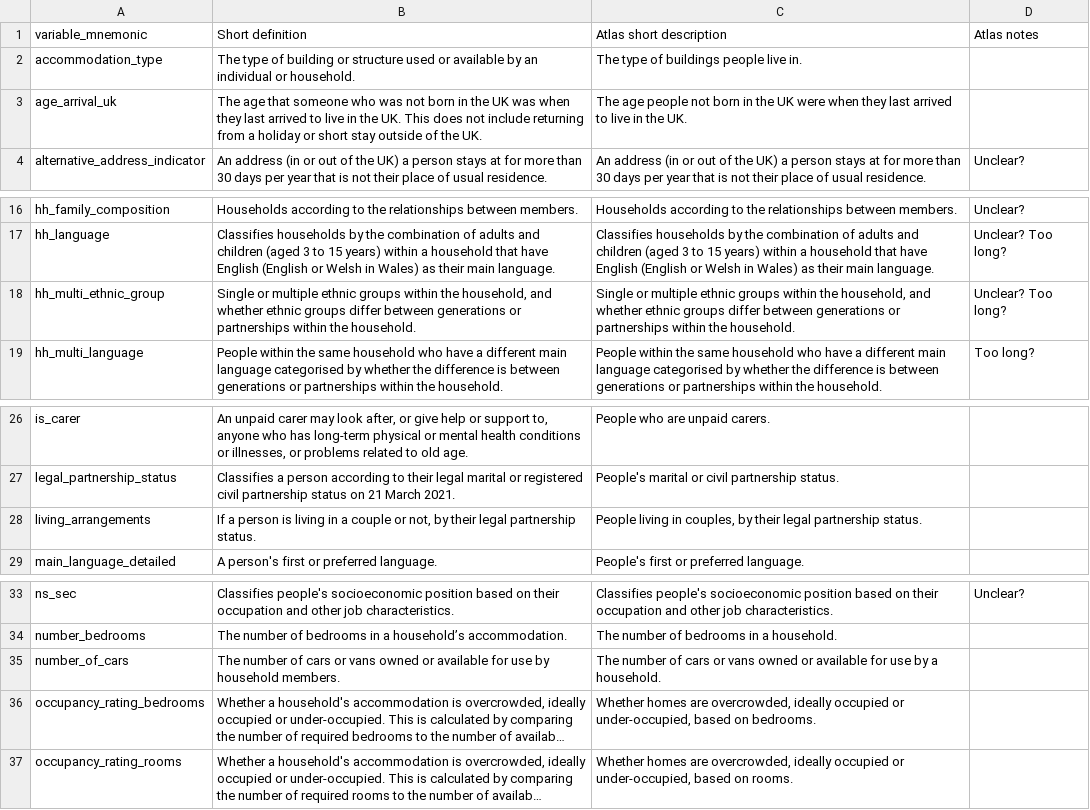
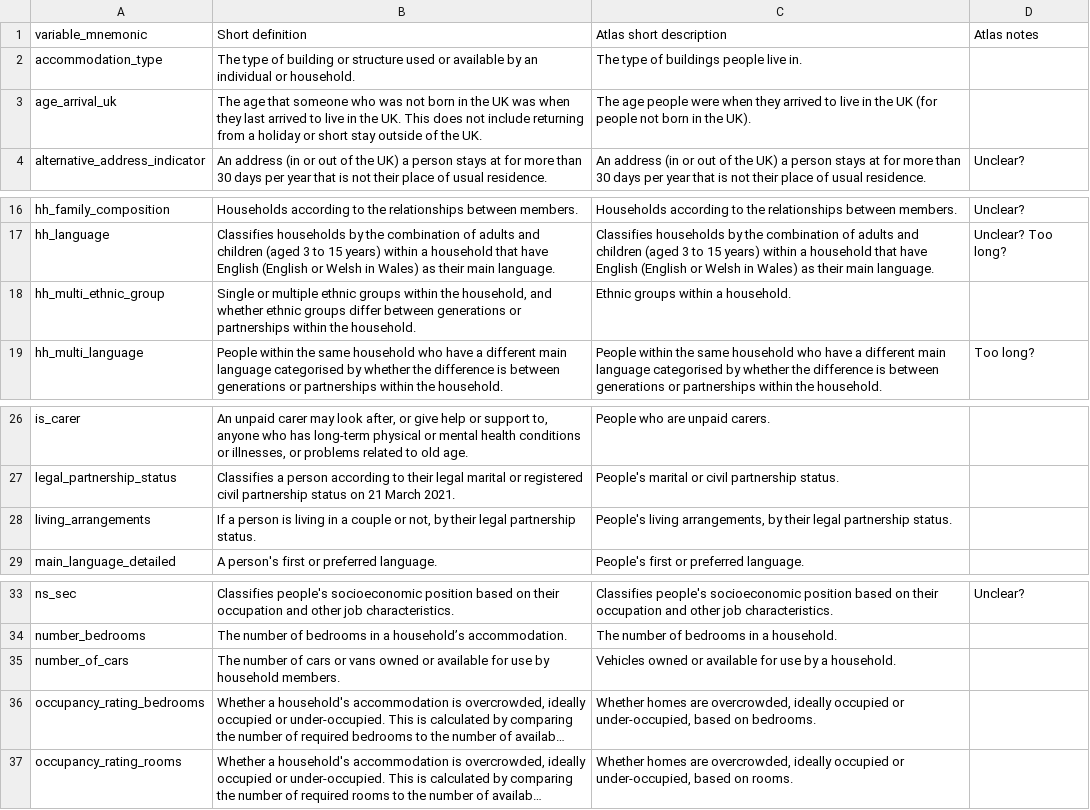
Before and after one commit to ONSdigital/dp-census-atlas, a CSV file: scripts/content/input_metadata_files/Atlas_variables_short_descriptions.csv, drawn as a sheet; only a part is shown, gaps mark what is left out; long unchanged cells end in …; the diff names each change by its address in the sheet, - before the commit and + after, or states it on an @@ line.

Commit message:
Improve short descriptions

```diff
--- a/scripts/content/input_metadata_files/Atlas_variables_short_descriptions.csv
+++ b/scripts/content/input_metadata_files/Atlas_variables_short_descriptions.csv
-C3 (Atlas short description): …age people not born in the UK were when they last arrived to live in the UK.
+C3 (Atlas short description): …age people were when they arrived to live in the UK (for people not born in the UK).
-C18 (Atlas short description): Single or multiple ethnic groups within the household, and whether ethnic groups differ between generations or partnerships within the household.
+C18 (Atlas short description): Ethnic groups within a household.
-D18 (Atlas notes): Unclear? Too long?
+D18 (Atlas notes): (empty)
-C28 (Atlas short description): People living in couples, by their…
+C28 (Atlas short description): People's living arrangements, by their…
-C35 (Atlas short description): The number of cars or vans owned or…
+C35 (Atlas short description): Vehicles owned or…
```
